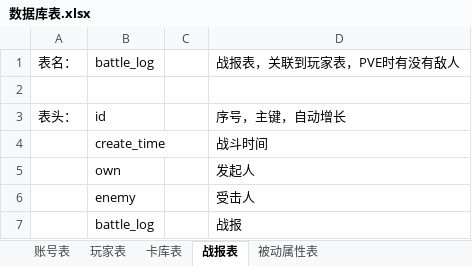
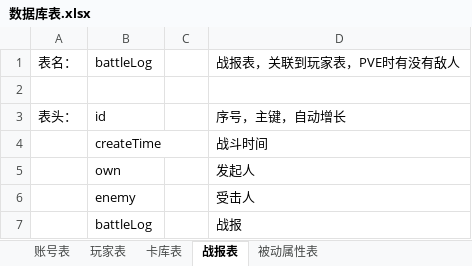
Before and after one commit to leasuregame/magpie, an Excel workbook: client/doc/数据库表.xlsx, sheet 战报表, drawn as a sheet; values as stored, in another font and other column widths than the file's, no borders; the diff names each change by its address in the sheet, - before the commit and + after, or states it on an @@ line.

```diff
--- a/client/doc/数据库表.xlsx (sheet 战报表)
+++ b/client/doc/数据库表.xlsx (sheet 战报表)
-B1: battle_log
+B1: battleLog
-B4: create_time
+B4: createTime
-B7: battle_log
+B7: battleLog
```
Also changed, not shown: sheet 卡库表, sheet 玩家表, sheet 被动属性表, sheet 账号表, 13 other files.
